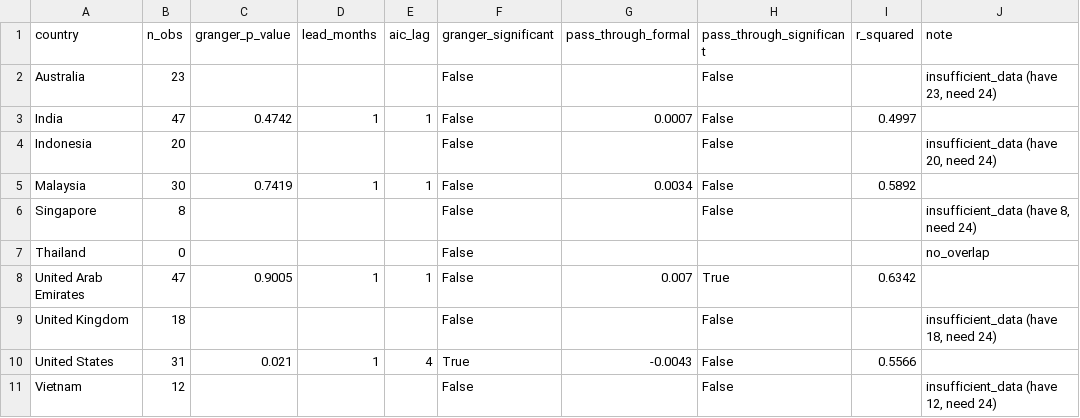
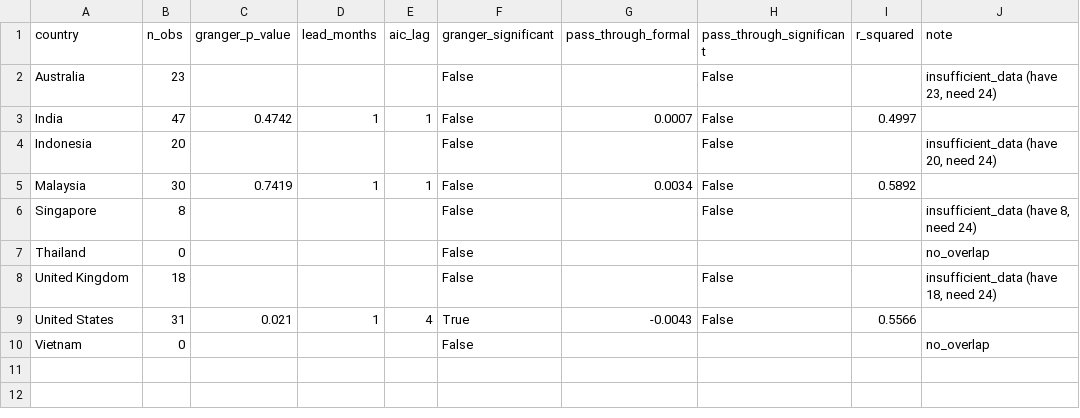
Before and after one commit to thefrogfacedfoot/Inflation-menu, a CSV file: analysis_results/summary.csv, drawn as a sheet.

```diff
--- a/analysis_results/summary.csv
+++ b/analysis_results/summary.csv
@@ -7,5 +7,4 @@ Singapore,8,,,,False,,False,,"insufficient_data (have 8, need 24)"
 Thailand,0,,,,False,,,,no_overlap
-United Arab Emirates,47,0.9005,1,1,False,0.007,True,0.6342,
 United Kingdom,18,,,,False,,False,,"insufficient_data (have 18, need 24)"
 United States,31,0.021,1,4,True,-0.0043,False,0.5566,
-Vietnam,12,,,,False,,False,,"insufficient_data (have 12, need 24)"
+Vietnam,0,,,,False,,,,no_overlap
```
Also changed, not shown: 14 other files.
